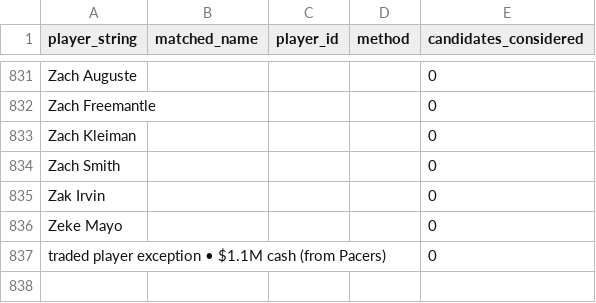
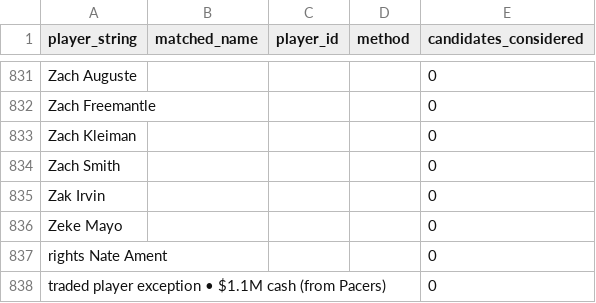
Before and after one commit to gabriel1200/contract_history, a CSV file: crosswalk_unmatched.csv, drawn as a sheet; only a part is shown, gaps mark what is left out.

```diff
--- a/crosswalk_unmatched.csv
+++ b/crosswalk_unmatched.csv
@@ -836,2 +836,3 @@ Zak Irvin,,,,0
 Zeke Mayo,,,,0
+rights Nate Ament,,,,0
 traded player exception • $1.1M cash (from Pacers),,,,0
```
Also changed, not shown: crosswalk_matched.csv, 3 other files.
